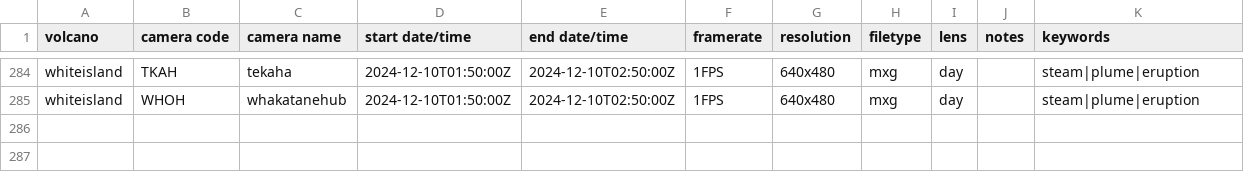
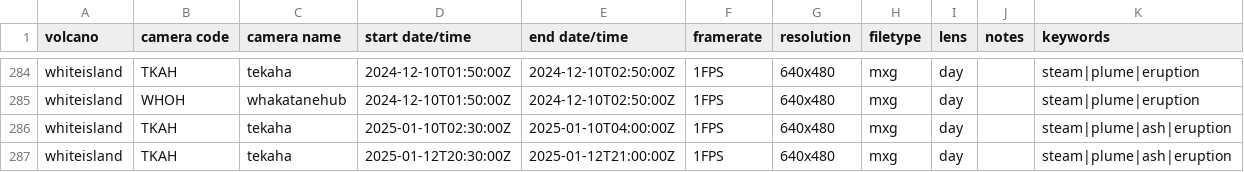
Before and after one commit to Camasher/Video_archive_data, a CSV file: video_archive.csv, drawn as a sheet; only a part is shown, gaps mark what is left out; the diff names each change by its address in the sheet, - before the commit and + after, or states it on an @@ line.

Commit message:
Update video_archive.csv

```diff
--- a/video_archive.csv
+++ b/video_archive.csv
+row 286: whiteisland | TKAH | tekaha | 2025-01-10T02:30:00Z | 2025-01-10T04:00:00Z | 1FPS | 640x480 | mxg | day |  | steam|plume|ash|eruption
+row 287: whiteisland | TKAH | tekaha | 2025-01-12T20:30:00Z | 2025-01-12T21:00:00Z | 1FPS | 640x480 | mxg | day |  | steam|plume|ash|eruption
```
